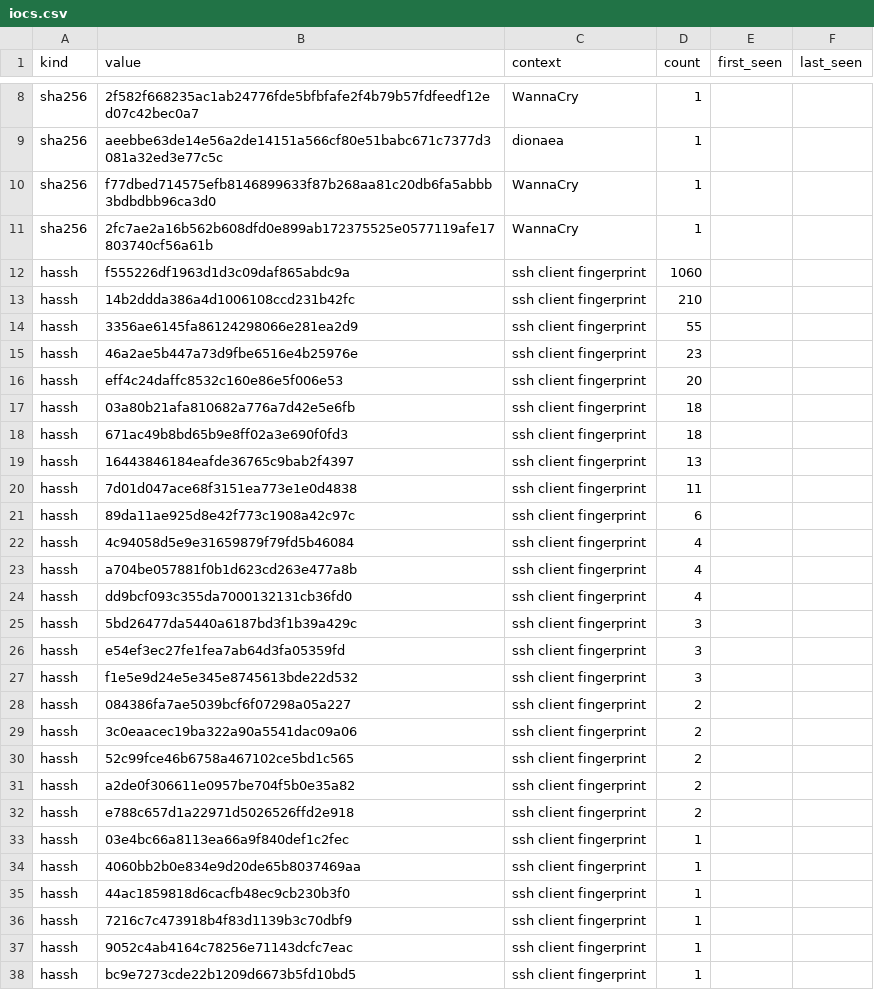
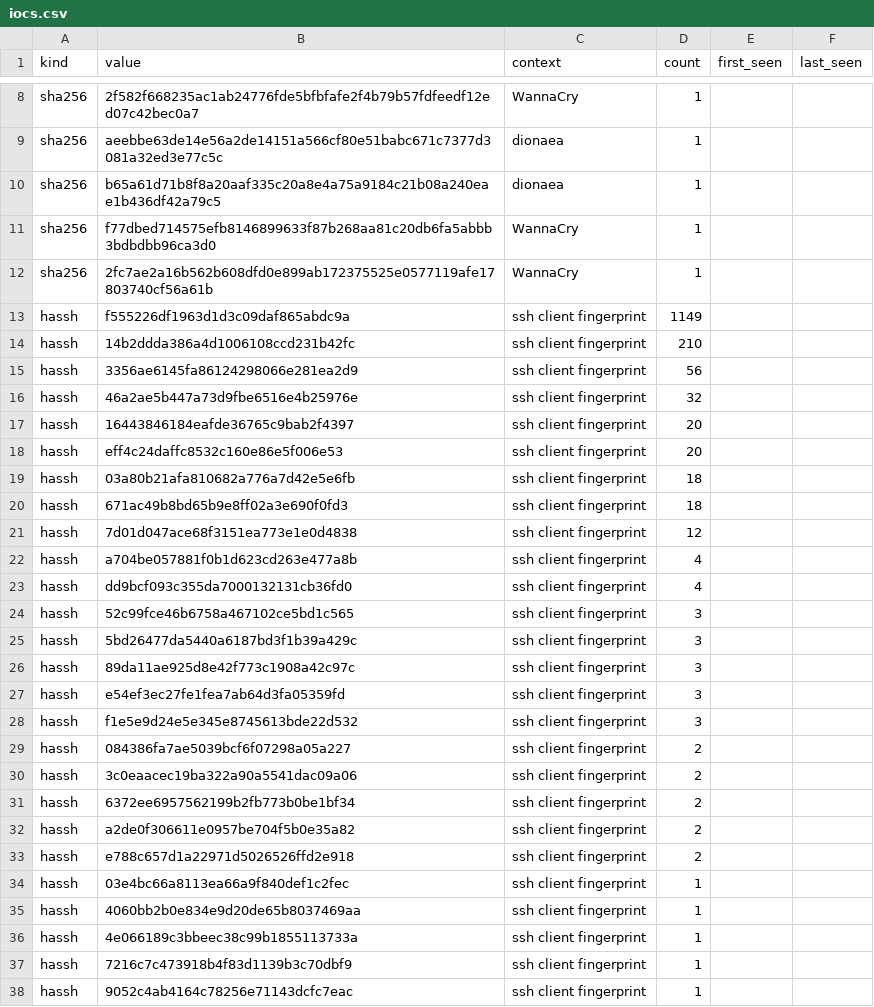
Before and after one commit to unerror/security, a CSV file: feeds/honeypot/iocs.csv, drawn as a sheet; only a part is shown, gaps mark what is left out; the shorter side is filled out with more unchanged rows; the diff covers the shown part only.

```diff
--- a/feeds/honeypot/iocs.csv
+++ b/feeds/honeypot/iocs.csv
@@ -9,8 +9,10 @@ sha256,2f582f668235ac1ab24776fde5bfbfafe2f4b79b57fdfeedf12ed07c42bec0a7,WannaCry
 sha256,aeebbe63de14e56a2de14151a566cf80e51babc671c7377d3081a32ed3e77c5c,dionaea,1,,
+sha256,b65a61d71b8f8a20aaf335c20a8e4a75a9184c21b08a240eae1b436df42a79c5,dionaea,1,,
 sha256,f77dbed714575efb8146899633f87b268aa81c20db6fa5abbb3bdbdbb96ca3d0,WannaCry,1,,
 sha256,2fc7ae2a16b562b608dfd0e899ab172375525e0577119afe17803740cf56a61b,WannaCry,1,,
-hassh,f555226df1963d1d3c09daf865abdc9a,ssh client fingerprint,1060,,
+hassh,f555226df1963d1d3c09daf865abdc9a,ssh client fingerprint,1149,,
 hassh,14b2ddda386a4d1006108ccd231b42fc,ssh client fingerprint,210,,
-hassh,3356ae6145fa86124298066e281ea2d9,ssh client fingerprint,55,,
-hassh,46a2ae5b447a73d9fbe6516e4b25976e,ssh client fingerprint,23,,
+hassh,3356ae6145fa86124298066e281ea2d9,ssh client fingerprint,56,,
+hassh,46a2ae5b447a73d9fbe6516e4b25976e,ssh client fingerprint,32,,
+hassh,16443846184eafde36765c9bab2f4397,ssh client fingerprint,20,,
 hassh,eff4c24daffc8532c160e86e5f006e53,ssh client fingerprint,20,,
@@ -18,9 +20,8 @@ hassh,03a80b21afa810682a776a7d42e5e6fb,ssh client fingerprint,18,,
 hassh,671ac49b8bd65b9e8ff02a3e690f0fd3,ssh client fingerprint,18,,
-hassh,16443846184eafde36765c9bab2f4397,ssh client fingerprint,13,,
-hassh,7d01d047ace68f3151ea773e1e0d4838,ssh client fingerprint,11,,
-hassh,89da11ae925d8e42f773c1908a42c97c,ssh client fingerprint,6,,
-hassh,4c94058d5e9e31659879f79fd5b46084,ssh client fingerprint,4,,
+hassh,7d01d047ace68f3151ea773e1e0d4838,ssh client fingerprint,12,,
 hassh,a704be057881f0b1d623cd263e477a8b,ssh client fingerprint,4,,
 hassh,dd9bcf093c355da7000132131cb36fd0,ssh client fingerprint,4,,
+hassh,52c99fce46b6758a467102ce5bd1c565,ssh client fingerprint,3,,
 hassh,5bd26477da5440a6187bd3f1b39a429c,ssh client fingerprint,3,,
+hassh,89da11ae925d8e42f773c1908a42c97c,ssh client fingerprint,3,,
 hassh,e54ef3ec27fe1fea7ab64d3fa05359fd,ssh client fingerprint,3,,
@@ -29,3 +30,3 @@ hassh,084386fa7ae5039bcf6f07298a05a227,ssh client fingerprint,2,,
 hassh,3c0eaacec19ba322a90a5541dac09a06,ssh client fingerprint,2,,
-hassh,52c99fce46b6758a467102ce5bd1c565,ssh client fingerprint,2,,
+hassh,6372ee6957562199b2fb773b0be1bf34,ssh client fingerprint,2,,
 hassh,a2de0f306611e0957be704f5b0e35a82,ssh client fingerprint,2,,
@@ -34,3 +35,3 @@ hassh,03e4bc66a8113ea66a9f840def1c2fec,ssh client fingerprint,1,,
 hassh,4060bb2b0e834e9d20de65b8037469aa,ssh client fingerprint,1,,
-hassh,44ac1859818d6cacfb48ec9cb230b3f0,ssh client fingerprint,1,,
+hassh,4e066189c3bbeec38c99b1855113733a,ssh client fingerprint,1,,
 hassh,7216c7c473918b4f83d1139b3c70dbf9,ssh client fingerprint,1,,
```
Also changed, not shown: 4 added rows elsewhere in this file, 13 other files.
